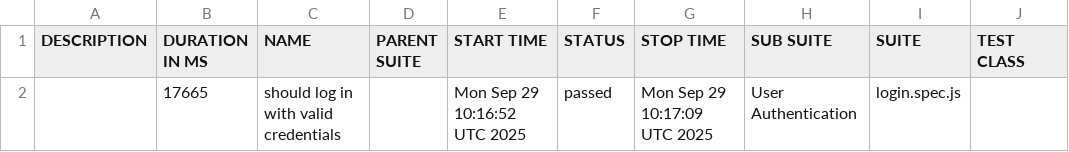
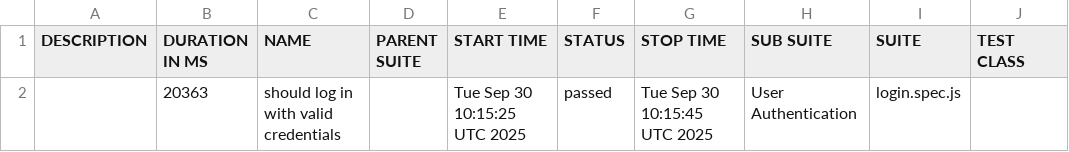
Before and after one commit to netgitqa/QAAssessmentAppService, a CSV file: data/suites.csv, drawn as a sheet; only a part is shown; the diff names each change by its address in the sheet, - before the commit and + after, or states it on an @@ line.

```diff
--- a/data/suites.csv
+++ b/data/suites.csv
-B2 (DURATION IN MS): 17665
+B2 (DURATION IN MS): 20363
-E2 (START TIME): Mon Sep 29 10:16:52 UTC 2025
+E2 (START TIME): Tue Sep 30 10:15:25 UTC 2025
-G2 (STOP TIME): Mon Sep 29 10:17:09 UTC 2025
+G2 (STOP TIME): Tue Sep 30 10:15:45 UTC 2025
```
Also changed, not shown: 22 other files.
